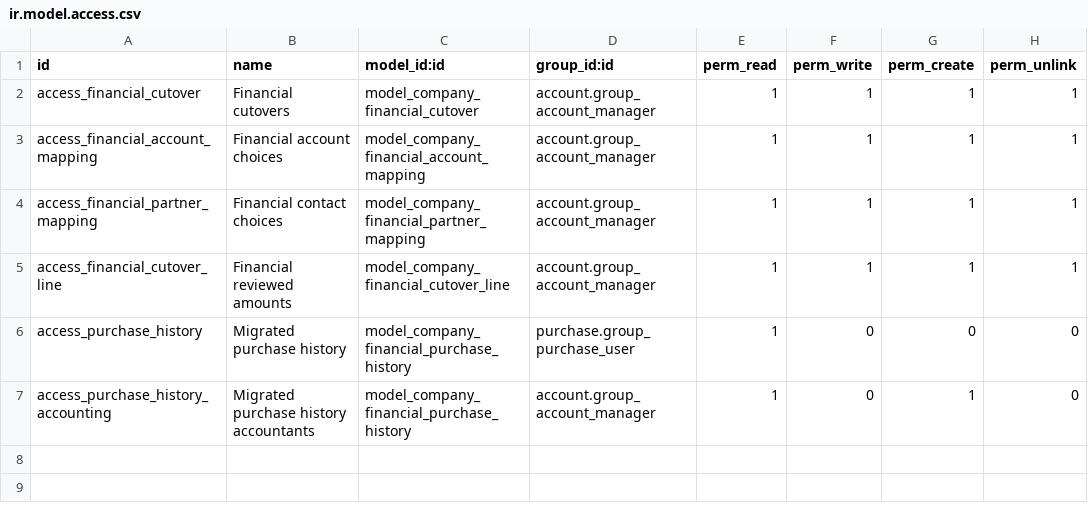
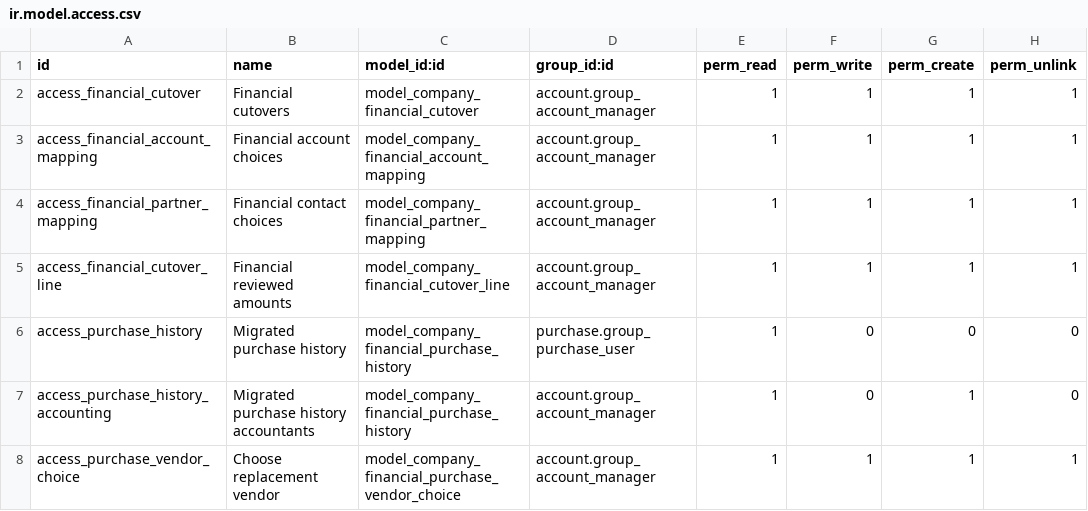
Before and after one commit to shirawan/FiFO-move, a CSV file: company_financial_cutover/security/ir.model.access.csv, drawn as a sheet.

Commit message:
Fix purchase approvals, vendor taxes, recovery and snapshot checks

```diff
--- a/company_financial_cutover/security/ir.model.access.csv
+++ b/company_financial_cutover/security/ir.model.access.csv
@@ -7 +7,2 @@ access_purchase_history,Migrated purchase history,model_company_financial_purcha
 access_purchase_history_accounting,Migrated purchase history accountants,model_company_financial_purchase_history,account.group_account_manager,1,0,1,0
+access_purchase_vendor_choice,Choose replacement vendor,model_company_financial_purchase_vendor_choice,account.group_account_manager,1,1,1,1
```
Also changed, not shown: 15 other files.
